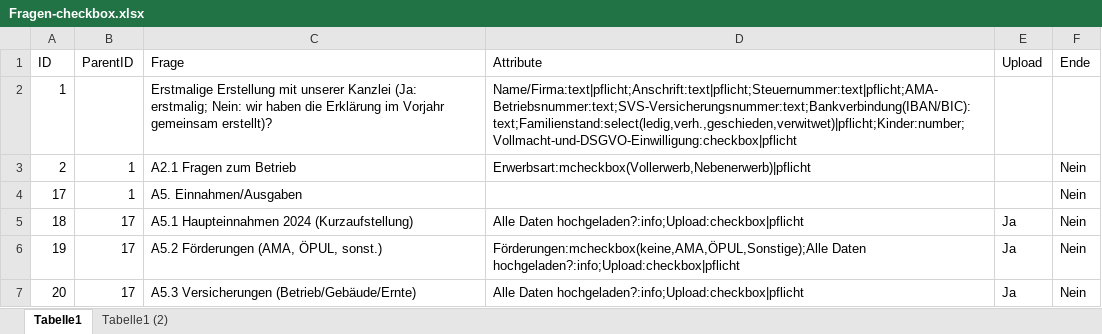
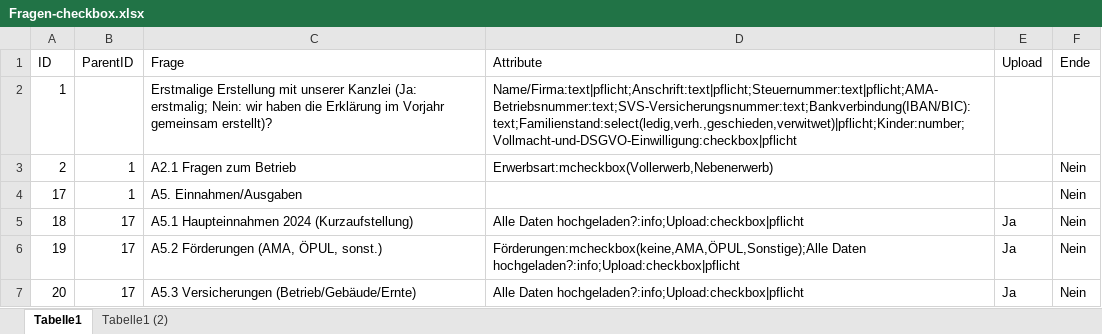
Before and after one commit to Geralf1960/formular4, an Excel workbook: Fragen-checkbox.xlsx, sheet Tabelle1, drawn as a sheet; only a part is shown; values as stored, in another font and other column widths than the file's, no borders; the diff names each change by its address in the sheet, - before the commit and + after, or states it on an @@ line.

Commit message:
Add files via upload

```diff
--- a/Fragen-checkbox.xlsx (sheet Tabelle1)
+++ b/Fragen-checkbox.xlsx (sheet Tabelle1)
-D3 (Attribute): Erwerbsart:mcheckbox(Vollerwerb,Nebenerwerb)|pflicht
+D3 (Attribute): Erwerbsart:mcheckbox(Vollerwerb,Nebenerwerb)
```
